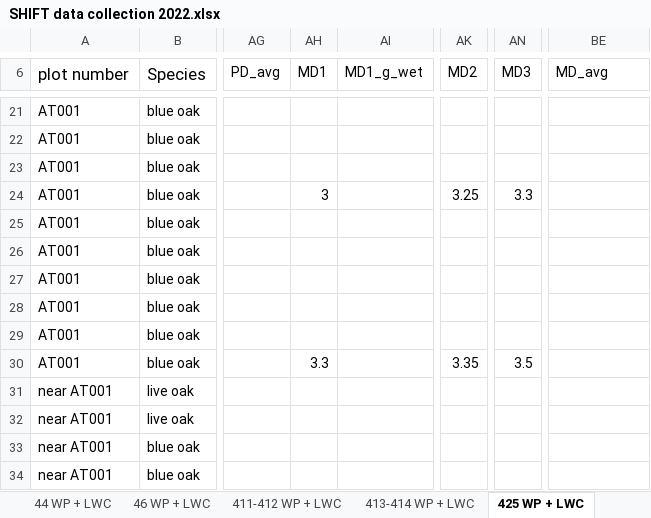
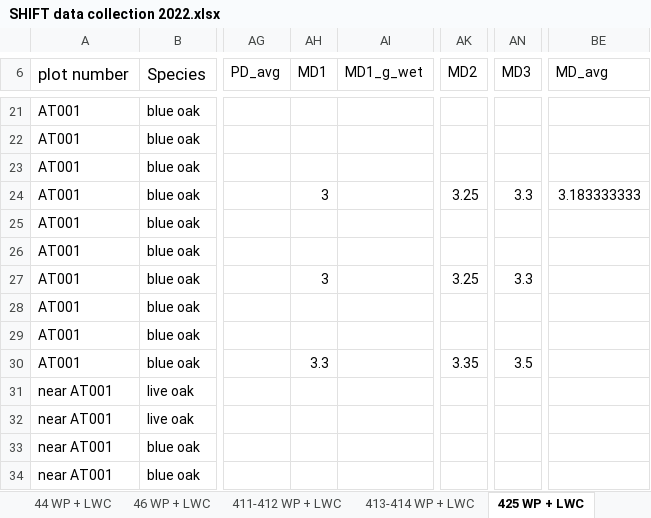
Before and after one commit to leanderegg/SHIFT, an Excel workbook: Data_05302022/WP_WC/SHIFT data collection 2022.xlsx, sheet 425 WP + LWC, drawn as a sheet; only a part is shown, gaps mark what is left out; values as stored, in another font and other column widths than the file's, no borders; charts and pictures not drawn; the diff names each change by its address in the sheet, - before the commit and + after, or states it on an @@ line.

```diff
--- a/Data_05302022/WP_WC/SHIFT data collection 2022.xlsx (sheet 425 WP + LWC)
+++ b/Data_05302022/WP_WC/SHIFT data collection 2022.xlsx (sheet 425 WP + LWC)
-BE24 (MD_avg): (empty)
+BE24 (MD_avg): 3.183333333
-AH27 (MD1): (empty)
+AH27 (MD1): 3
-AK27 (MD2): (empty)
+AK27 (MD2): 3.25
-AN27 (MD3): (empty)
+AN27 (MD3): 3.3
```
Also changed, not shown: sheet LFM DATA, sheet RWC DATA, sheet 315 WP + LWC, other sheet tabs, formulas that keep their value, charts or pictures, 3 other files.
